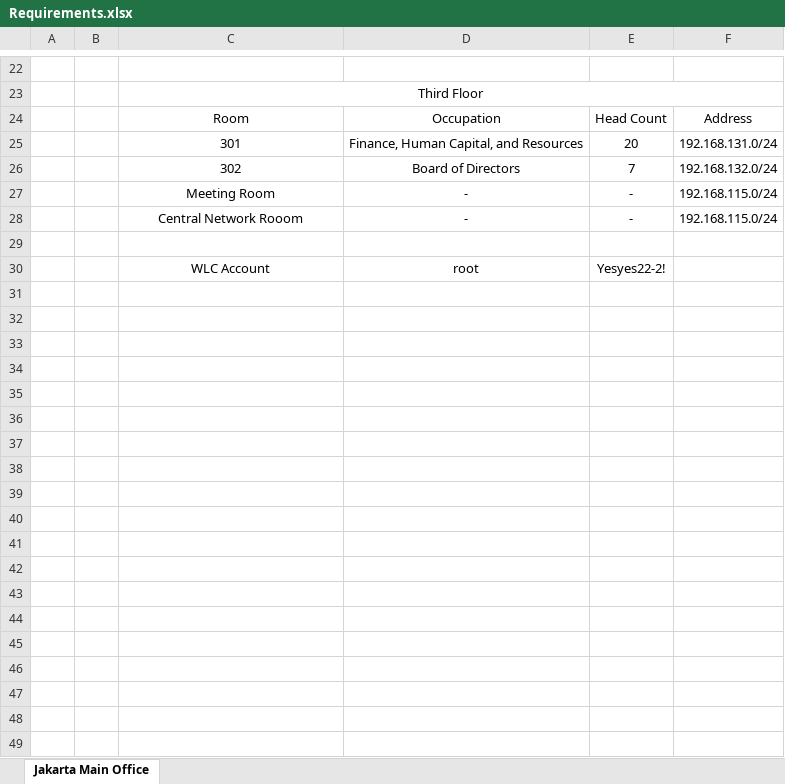
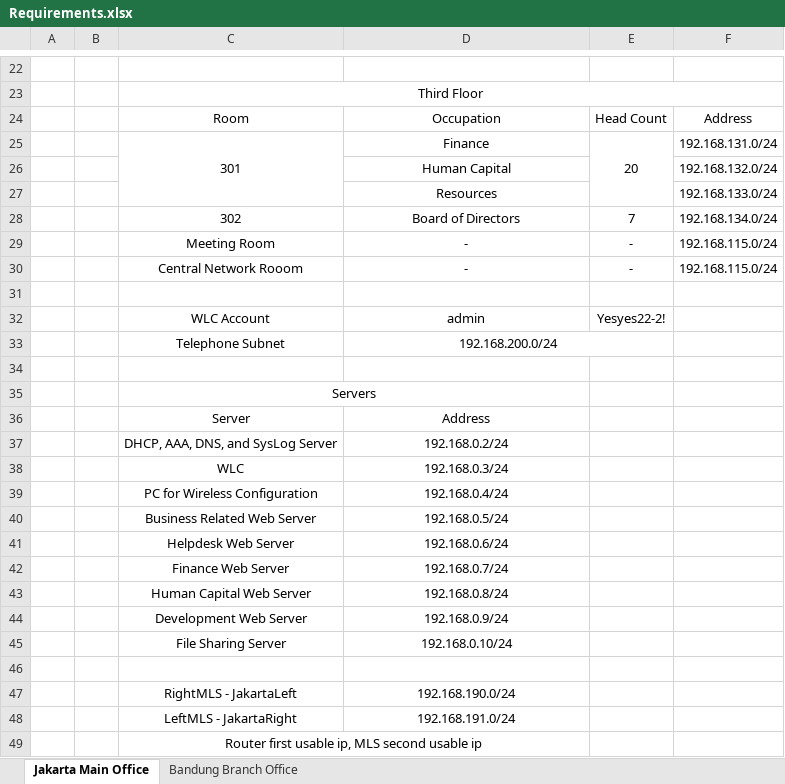
Before and after one commit to KevinChristian30/ChainProject, an Excel workbook: Requirements.xlsx, sheet Jakarta Main Office, drawn as a sheet; only a part is shown, gaps mark what is left out; values as stored, in another font and other column widths than the file's, no borders; addresses are those after the commit; the diff covers the shown part only; the diff names each change by its address in the sheet, - before the commit and + after, or states it on an @@ line.

```diff
--- a/Requirements.xlsx (sheet Jakarta Main Office)
+++ b/Requirements.xlsx (sheet Jakarta Main Office)
+sheet tab: Bandung Branch Office
+C25:C27 merged
-D25: Finance, Human Capital, and Resources
+D25: Finance
+E25:E27 merged
+row 26:  |  |  | Human Capital |  | 192.168.132.0/24
+row 27:  |  |  | Resources |  | 192.168.133.0/24
-F28: 192.168.132.0/24
+F28: 192.168.134.0/24
-D32: root
+D32: admin
+row 33:  |  | Telephone Subnet | 192.168.200.0/24
+row 34: (empty)
+row 35:  |  | Servers
+row 36:  |  | Server | Address
+row 37:  |  | DHCP, AAA, DNS, and SysLog Server | 192.168.0.2/24
+row 38:  |  | WLC | 192.168.0.3/24
+row 39:  |  | PC for Wireless Configuration | 192.168.0.4/24
+row 40:  |  | Business Related Web Server | 192.168.0.5/24
+row 41:  |  | Helpdesk Web Server | 192.168.0.6/24
+row 42:  |  | Finance Web Server | 192.168.0.7/24
+row 43:  |  | Human Capital Web Server | 192.168.0.8/24
+row 44:  |  | Development Web Server | 192.168.0.9/24
+row 45:  |  | File Sharing Server | 192.168.0.10/24
+row 46: (empty)
+row 47:  |  | RightMLS - JakartaLeft | 192.168.190.0/24
+row 48:  |  | LeftMLS - JakartaRight | 192.168.191.0/24
+row 49:  |  | Router first usable ip, MLS second usable ip
```
Also changed, not shown: merged cells elsewhere in this sheet, 14 other files.
